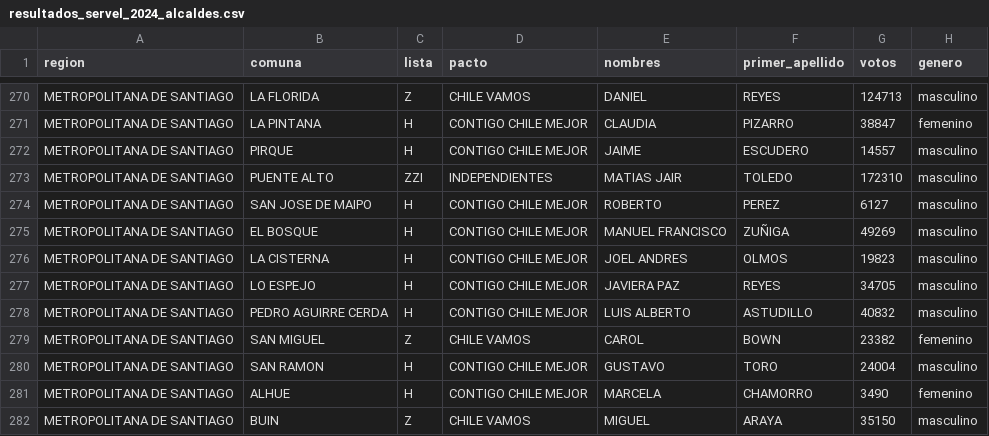
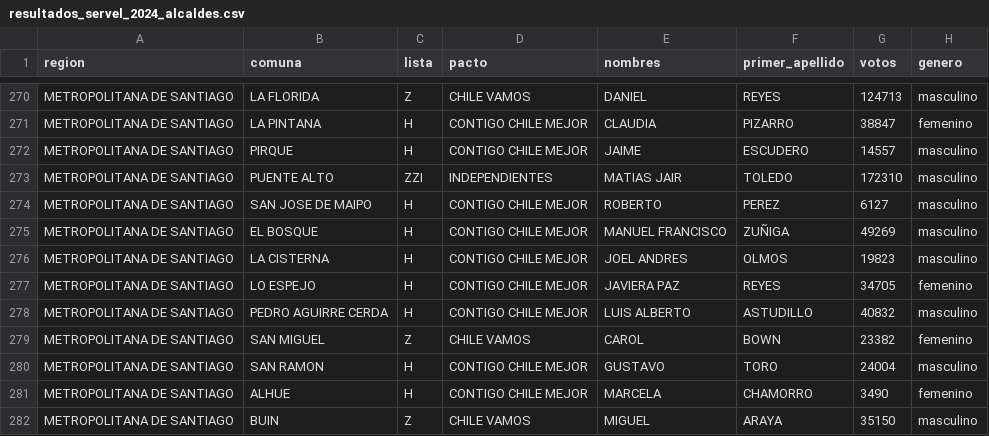
Before and after one commit to bastianolea/servel_elecciones_core, a CSV file: datos/resultados_servel_2024_alcaldes.csv, drawn as a sheet; only a part is shown, gaps mark what is left out.

```diff
--- a/datos/resultados_servel_2024_alcaldes.csv
+++ b/datos/resultados_servel_2024_alcaldes.csv
@@ -276,3 +276,3 @@ METROPOLITANA DE SANTIAGO;EL BOSQUE;H;CONTIGO CHILE MEJOR;MANUEL FRANCISCO;ZUÑI
 METROPOLITANA DE SANTIAGO;LA CISTERNA;H;CONTIGO CHILE MEJOR;JOEL ANDRES;OLMOS;19823;masculino
-METROPOLITANA DE SANTIAGO;LO ESPEJO;H;CONTIGO CHILE MEJOR;JAVIERA PAZ;REYES;34705;masculino
+METROPOLITANA DE SANTIAGO;LO ESPEJO;H;CONTIGO CHILE MEJOR;JAVIERA PAZ;REYES;34705;femenino
 METROPOLITANA DE SANTIAGO;PEDRO AGUIRRE CERDA;H;CONTIGO CHILE MEJOR;LUIS ALBERTO;ASTUDILLO;40832;masculino
```
Also changed, not shown: datos/resultados_servel_2024_concejales.csv, 7 other files.
